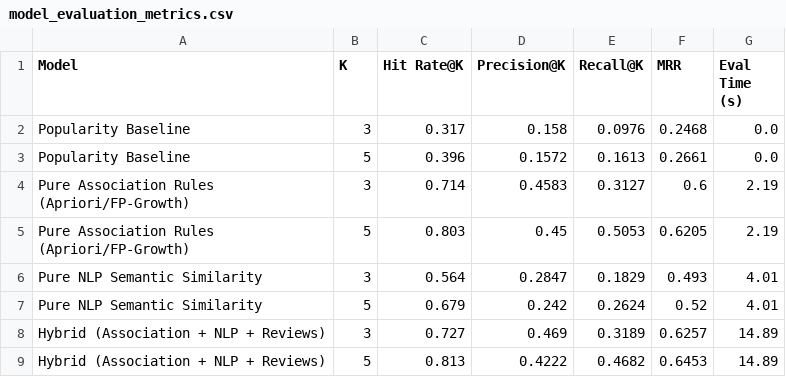
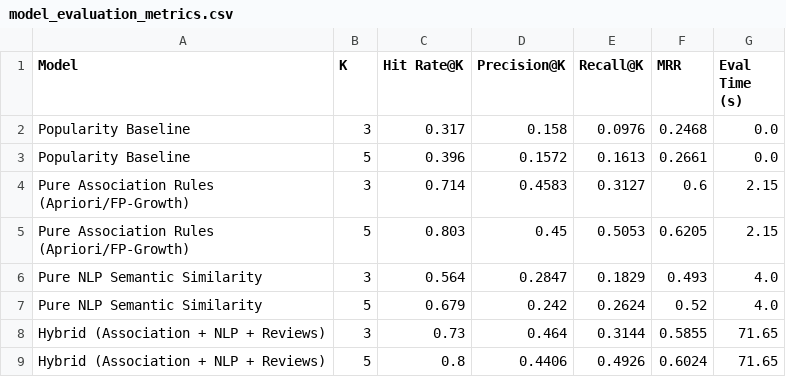
Before and after one commit to JayantShoundik/NLPCaseStudy, a CSV file: reports/model_evaluation_metrics.csv, drawn as a sheet.

```diff
--- a/reports/model_evaluation_metrics.csv
+++ b/reports/model_evaluation_metrics.csv
@@ -3,7 +3,7 @@ Popularity Baseline,3,0.317,0.158,0.0976,0.2468,0.0
 Popularity Baseline,5,0.396,0.1572,0.1613,0.2661,0.0
-Pure Association Rules (Apriori/FP-Growth),3,0.714,0.4583,0.3127,0.6,2.19
-Pure Association Rules (Apriori/FP-Growth),5,0.803,0.45,0.5053,0.6205,2.19
-Pure NLP Semantic Similarity,3,0.564,0.2847,0.1829,0.493,4.01
-Pure NLP Semantic Similarity,5,0.679,0.242,0.2624,0.52,4.01
-Hybrid (Association + NLP + Reviews),3,0.727,0.469,0.3189,0.6257,14.89
-Hybrid (Association + NLP + Reviews),5,0.813,0.4222,0.4682,0.6453,14.89
+Pure Association Rules (Apriori/FP-Growth),3,0.714,0.4583,0.3127,0.6,2.15
+Pure Association Rules (Apriori/FP-Growth),5,0.803,0.45,0.5053,0.6205,2.15
+Pure NLP Semantic Similarity,3,0.564,0.2847,0.1829,0.493,4.0
+Pure NLP Semantic Similarity,5,0.679,0.242,0.2624,0.52,4.0
+Hybrid (Association + NLP + Reviews),3,0.73,0.464,0.3144,0.5855,71.65
+Hybrid (Association + NLP + Reviews),5,0.8,0.4406,0.4926,0.6024,71.65
```
Also changed, not shown: 7 other files.
